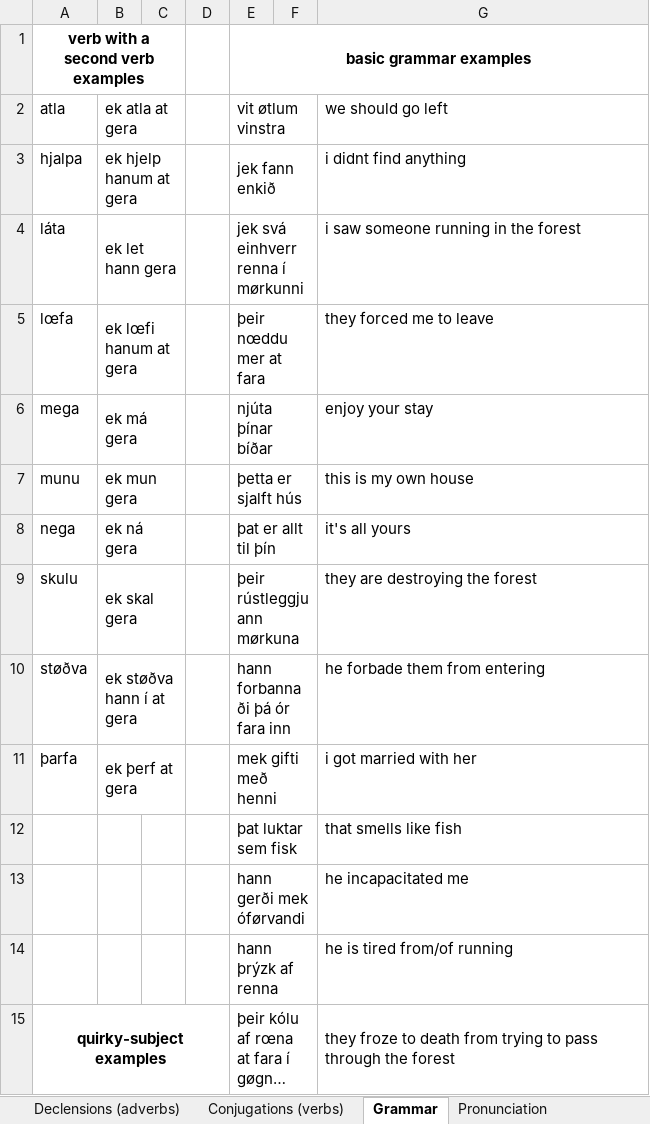
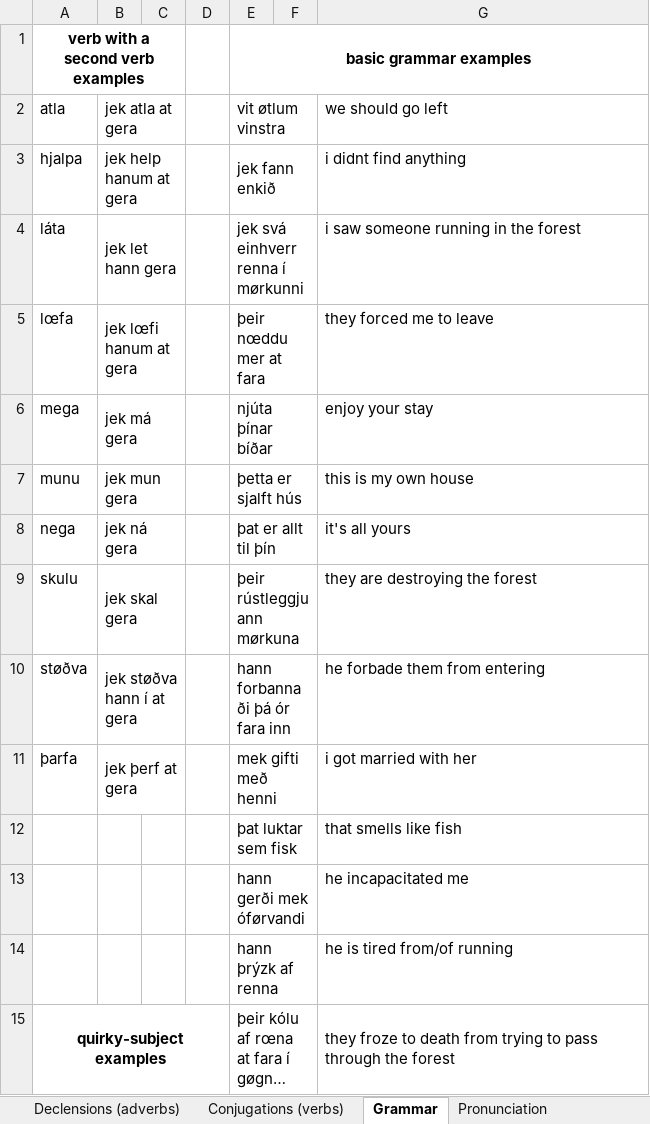
Before and after one commit to Oneo64/Aldraheimr2ndEdition, an Excel workbook: Literature/Languages/Northmannish.xlsx, sheet Grammar, drawn as a sheet; only a part is shown; long unchanged cells end in …; values as stored, in another font and other column widths than the file's, no borders; charts and pictures not drawn; the diff names each change by its address in the sheet, - before the commit and + after, or states it on an @@ line.

```diff
--- a/Literature/Languages/Northmannish.xlsx (sheet Grammar)
+++ b/Literature/Languages/Northmannish.xlsx (sheet Grammar)
-B2: ek atla at gera
+B2: jek atla at gera
-B3: ek hjelp hanum at gera
+B3: jek help hanum at gera
-B4: ek let hann gera
+B4: jek let hann gera
-B5: ek lœfi hanum at gera
+B5: jek lœfi hanum at gera
-B6: ek má gera
+B6: jek má gera
-B7: ek mun gera
+B7: jek mun gera
-B8: ek ná gera
+B8: jek ná gera
-B9: ek skal gera
+B9: jek skal gera
-B10: ek støðva hann í at gera
+B10: jek støðva hann í at gera
-B11: ek þerf at gera
+B11: jek þerf at gera
```
Also changed, not shown: sheet Conjugations (verbs), sheet Lexicon.
